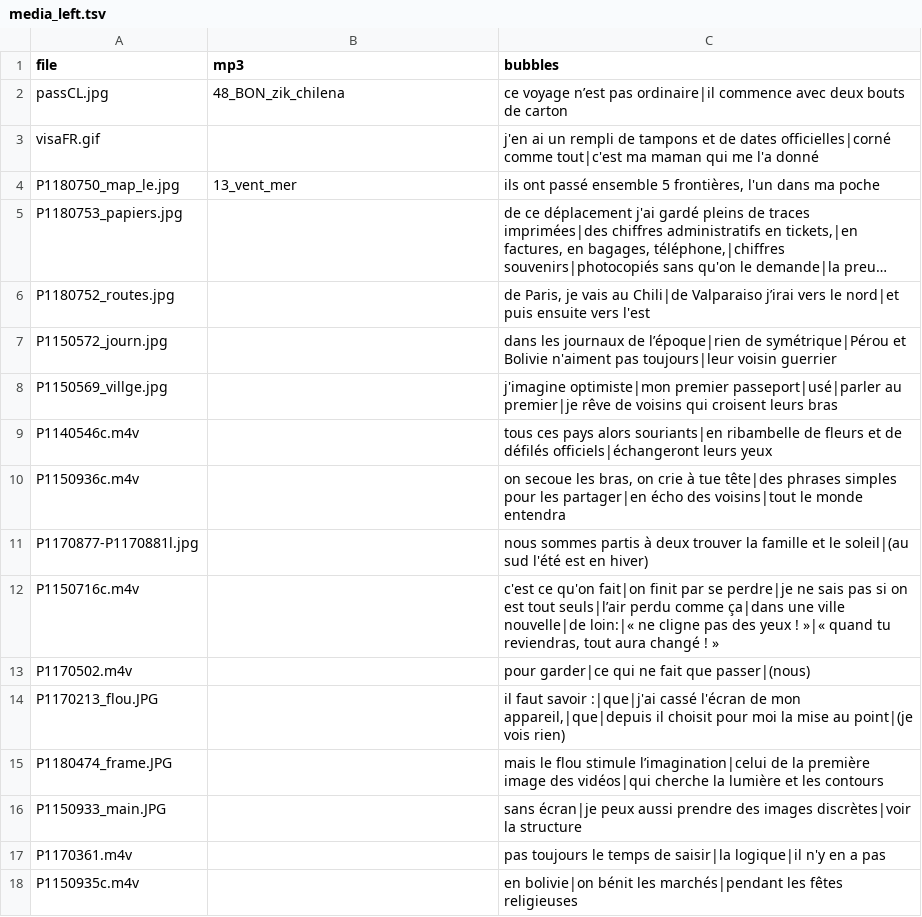
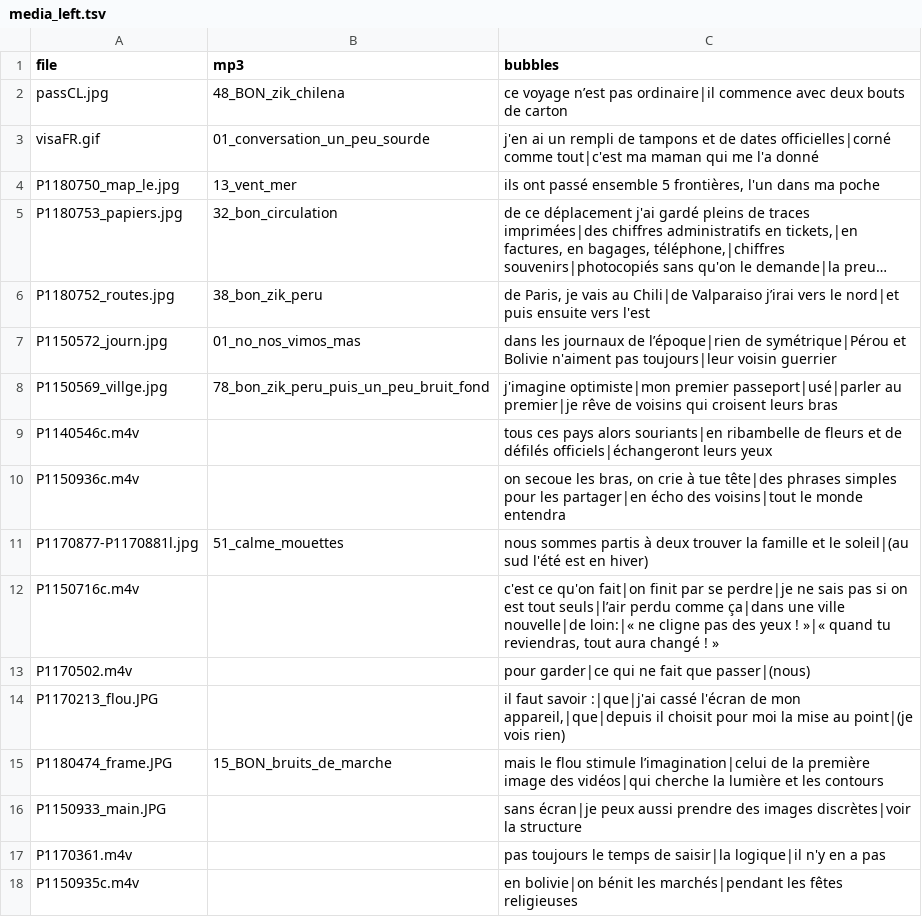
Before and after one commit to pierrejdlf/carnet, a TSV file: media_carnet/media_left.tsv, drawn as a sheet; only a part is shown; long unchanged cells end in …; the diff names each change by its address in the sheet, - before the commit and + after, or states it on an @@ line.

```diff
--- a/media_carnet/media_left.tsv
+++ b/media_carnet/media_left.tsv
-B3 (mp3): (empty)
+B3 (mp3): 01_conversation_un_peu_sourde
-B5 (mp3): (empty)
+B5 (mp3): 32_bon_circulation
-B6 (mp3): (empty)
+B6 (mp3): 38_bon_zik_peru
-B7 (mp3): (empty)
+B7 (mp3): 01_no_nos_vimos_mas
-B8 (mp3): (empty)
+B8 (mp3): 78_bon_zik_peru_puis_un_peu_bruit_fond
-B11 (mp3): (empty)
+B11 (mp3): 51_calme_mouettes
-B15 (mp3): (empty)
+B15 (mp3): 15_BON_bruits_de_marche
```
Also changed, not shown: media_carnet/media_right.tsv, 1 other file.
